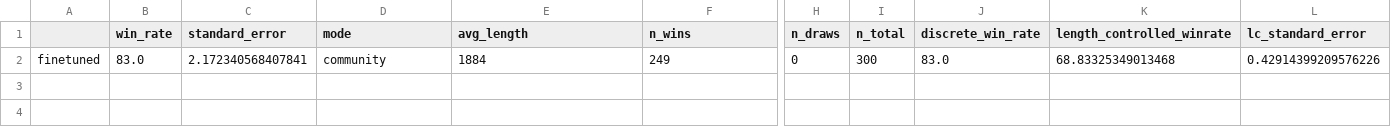
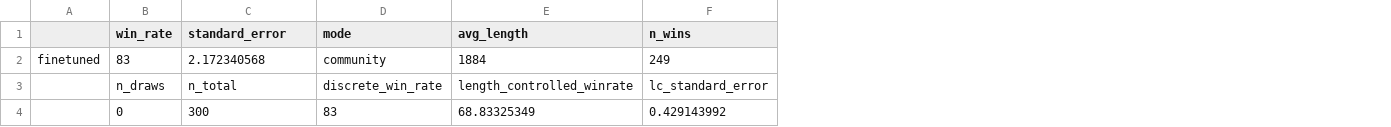
Before and after one commit to ruii-wu/cs5242a7, a CSV file: outputs/eval_alpacaeval2/gpt-4o-mini/leaderboard.csv, drawn as a sheet; only a part is shown, gaps mark what is left out; removed rows and columns are numbered as before the commit, all else as after; rows hold the shown columns only; the diff names each change by its address in the sheet, - before the commit and + after, or states it on an @@ line.

```diff
--- a/outputs/eval_alpacaeval2/gpt-4o-mini/leaderboard.csv
+++ b/outputs/eval_alpacaeval2/gpt-4o-mini/leaderboard.csv
-column H (n_draws), row 2: 0
-column I (n_total), row 2: 300
-column J (discrete_win_rate), row 2: 83.0
-column K (length_controlled_winrate), row 2: 68.83325349013468
-column L (lc_standard_error), row 2: 0.42914399209576226
-B2 (win_rate): 83.0
+B2 (win_rate): 83
-C2 (standard_error): 2.172340568407841
+C2 (standard_error): 2.172340568
+row 3:  | n_draws | n_total | discrete_win_rate | length_controlled_winrate | lc_standard_error
+row 4:  | 0 | 300 | 83 | 68.83325349 | 0.429143992
```
Also changed, not shown: 3 other files.
